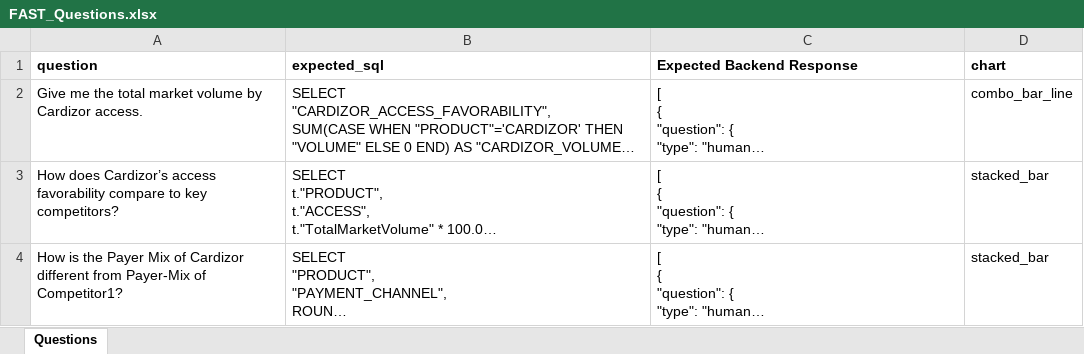
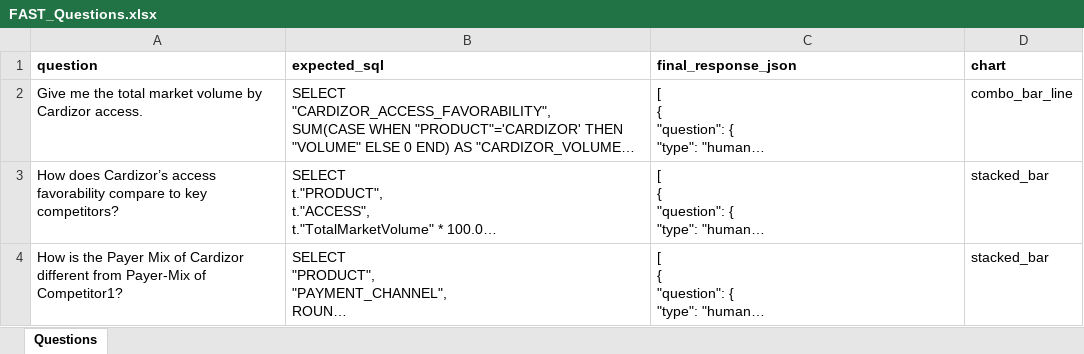
Before and after one commit to harimulaguri9/ciAthena_testone, an Excel workbook: FAST_Questions.xlsx, sheet Questions, drawn as a sheet; only a part is shown; long unchanged cells end in …; values as stored, in another font and other column widths than the file's, no borders; the diff names each change by its address in the sheet, - before the commit and + after, or states it on an @@ line.

```diff
--- a/FAST_Questions.xlsx (sheet Questions)
+++ b/FAST_Questions.xlsx (sheet Questions)
-C1: Expected Backend Response
+C1: final_response_json
```
Also changed, not shown: FAST_Report.xlsx, Reports.xlsx, 53 other files.
